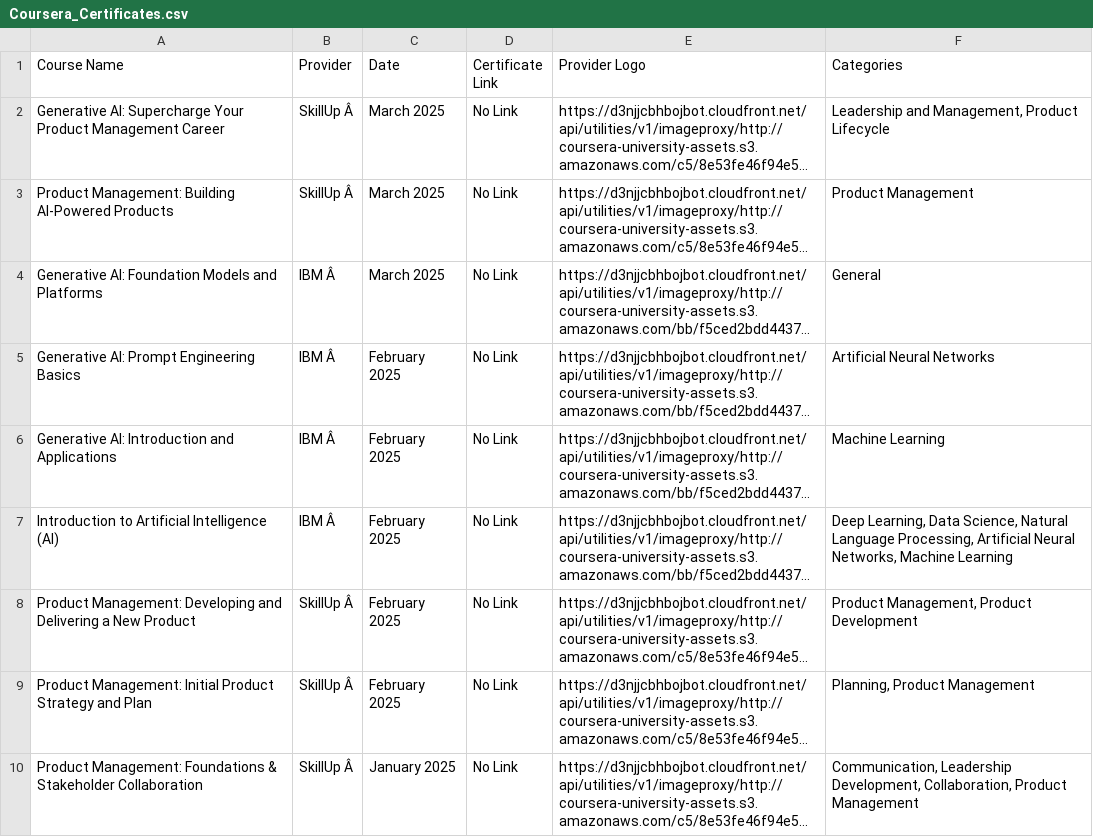
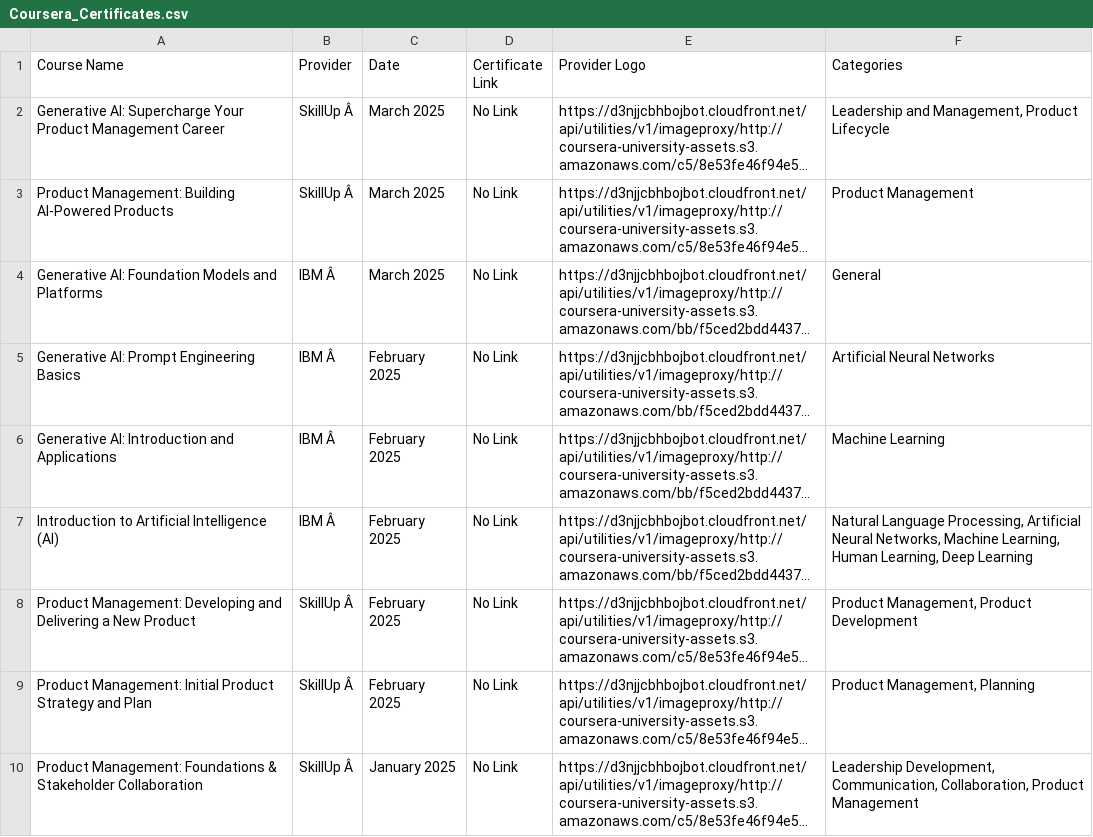
Before and after one commit to magenta4c/CourseraCertificateScraper, a CSV file: Coursera_Certificates.csv, drawn as a sheet; long unchanged cells end in …; the diff names each change by its address in the sheet, - before the commit and + after, or states it on an @@ line.

```diff
--- a/Coursera_Certificates.csv
+++ b/Coursera_Certificates.csv
-F7 (Categories): Deep Learning, Data Science, Natural Language Processing, Artificial Neural Networks, Machine Learning
+F7 (Categories): Natural Language Processing, Artificial Neural Networks, Machine Learning, Human Learning, Deep Learning
-F9 (Categories): Planning, Product Management
+F9 (Categories): Product Management, Planning
-F10 (Categories): Communication, Leadership Development, Collaboration, Product…
+F10 (Categories): Leadership Development, Communication, Collaboration, Product…
```
